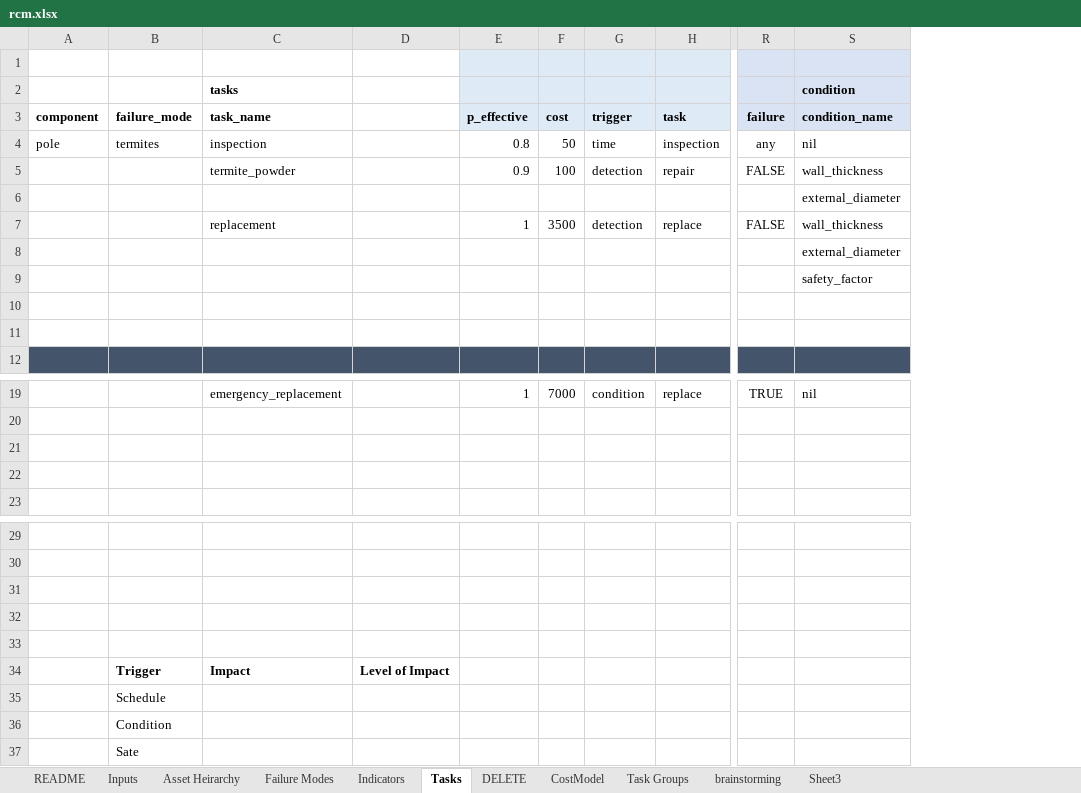
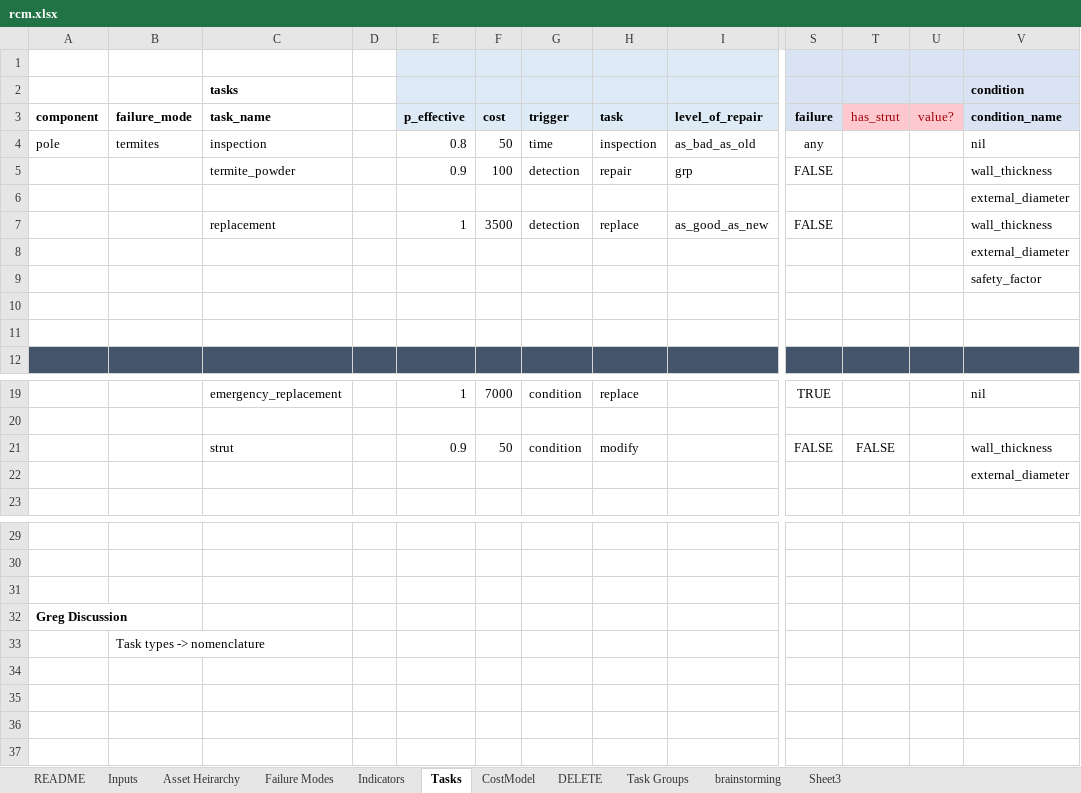
Before and after one commit to gavintreseder/pof, an Excel workbook: data/inputs/rcm.xlsx, sheet Tasks, drawn as a sheet; only a part is shown, gaps mark what is left out; values as stored, in another font and other column widths than the file's, no borders; conditional formats not drawn; 1 other sheet too large or unreadable and not compared; removed rows and columns are numbered as before the commit, all else as after; rows hold the shown columns only; the diff names each change by its address in the sheet, - before the commit and + after, or states it on an @@ line.

Commit message:
demo and task change

```diff
--- a/data/inputs/rcm.xlsx (sheet Tasks)
+++ b/data/inputs/rcm.xlsx (sheet Tasks)
@@ sheet tab order changed: README | Inputs | Asset Heirarchy | Failure Modes | Indicators | Tasks | CostModel | DELETE | Task Groups | brainstorming | Sheet3 @@
-column D, empty
+column D, empty
+column I (level_of_repair), rows 4-7: as_bad_as_old | grp |  | as_good_as_new
+column T (has_strut), row 21: FALSE
+column U (value?), empty
-row 21: (empty)
+row 21:  |  | strut |  | 0.9 | 50 | condition | modify |  | FALSE | FALSE |  | wall_thickness
-row 22: (empty)
+row 22:  |  |  |  |  |  |  |  |  |  |  |  | external_diameter
-A32 (component): (empty)
+A32 (component): Greg Discussion
-row 33: (empty)
-row 34:  | Trigger | Impact | Level of Impact
-B33 (failure_mode): Schedule
+B33 (failure_mode): Task types -> nomenclature
-row 36:  | Condition
-row 37:  | Sate
```
Also changed, not shown: sheet brainstorming, sheet CostModel, sheet Failure Modes, sheet Asset Heirarchy, 13 other files.
